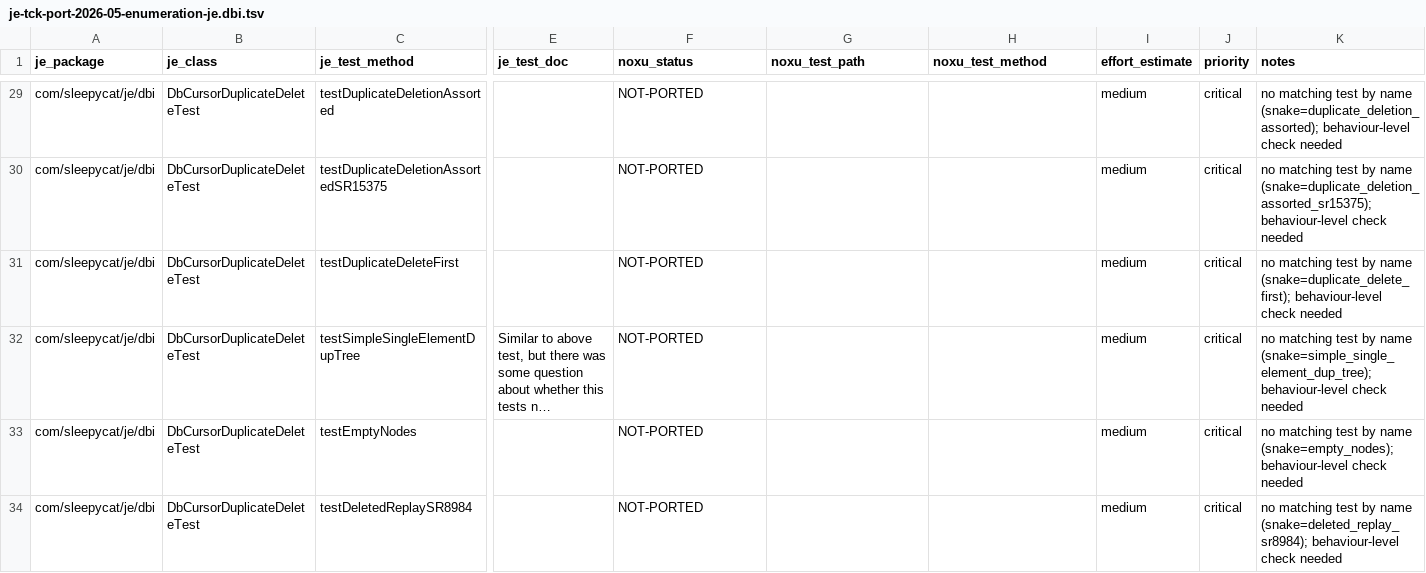
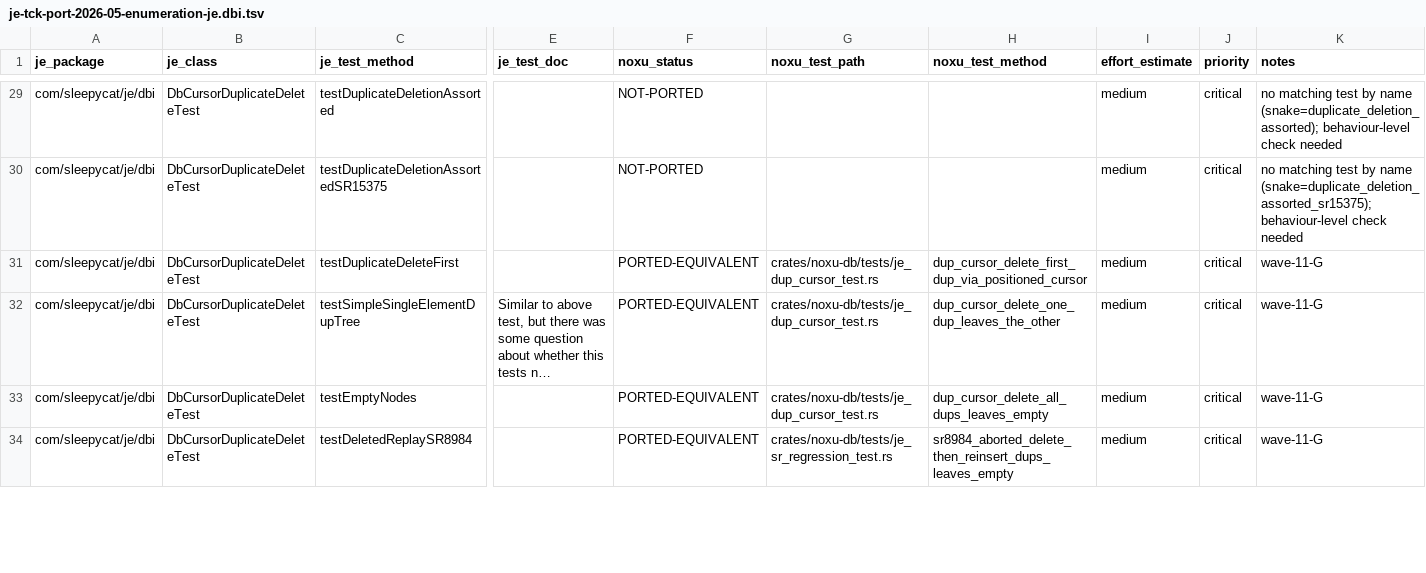
Before and after one commit to gburd/noxu, a TSV file: docs/src/internal/je-tck-port-2026-05-enumeration-je.dbi.tsv, drawn as a sheet; only a part is shown, gaps mark what is left out; long unchanged cells end in …; the diff covers the shown part only; the diff names each change by its address in the sheet, - before the commit and + after, or states it on an @@ line.

```diff
--- a/docs/src/internal/je-tck-port-2026-05-enumeration-je.dbi.tsv
+++ b/docs/src/internal/je-tck-port-2026-05-enumeration-je.dbi.tsv
-F31:F34 (noxu_status): NOT-PORTED
+F31:F34 (noxu_status): PORTED-EQUIVALENT
-G31:G33 (noxu_test_path): (empty)
+G31:G33 (noxu_test_path): crates/noxu-db/tests/je_dup_cursor_test.rs
-H31 (noxu_test_method): (empty)
+H31 (noxu_test_method): dup_cursor_delete_first_dup_via_positioned_cursor
-K31 (notes): no matching test by name (snake=duplicate_delete_first); behaviour-level check needed
+K31 (notes): wave-11-G
-H32 (noxu_test_method): (empty)
+H32 (noxu_test_method): dup_cursor_delete_one_dup_leaves_the_other
-K32 (notes): no matching test by name (snake=simple_single_element_dup_tree); behaviour-level check needed
+K32 (notes): wave-11-G
-H33 (noxu_test_method): (empty)
+H33 (noxu_test_method): dup_cursor_delete_all_dups_leaves_empty
-K33 (notes): no matching test by name (snake=empty_nodes); behaviour-level check needed
+K33 (notes): wave-11-G
-G34 (noxu_test_path): (empty)
+G34 (noxu_test_path): crates/noxu-db/tests/je_sr_regression_test.rs
-H34 (noxu_test_method): (empty)
+H34 (noxu_test_method): sr8984_aborted_delete_then_reinsert_dups_leaves_empty
-K34 (notes): no matching test by name (snake=deleted_replay_sr8984); behaviour-level check needed
+K34 (notes): wave-11-G
```
Also changed, not shown: 32 edited cells elsewhere in this file, docs/src/internal/je-tck-port-2026-05-enumeration-je.recovery.tsv, docs/src/internal/je-tck-port-2026-05-enumeration-je.test.tsv, 2 other files.
